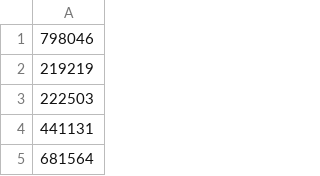
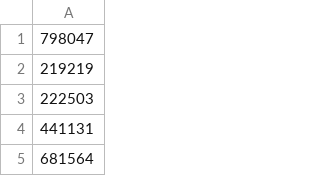
Before and after one commit to Onion-Team-VN/onion-lib, a CSV file: onion_lib/dataset/statistics_data/sample_idx.csv, drawn as a sheet; only a part is shown.

Commit message:
update data

```diff
--- a/onion_lib/dataset/statistics_data/sample_idx.csv
+++ b/onion_lib/dataset/statistics_data/sample_idx.csv
@@ -1,2 +1,2 @@
-798046
+798047
 219219
```
